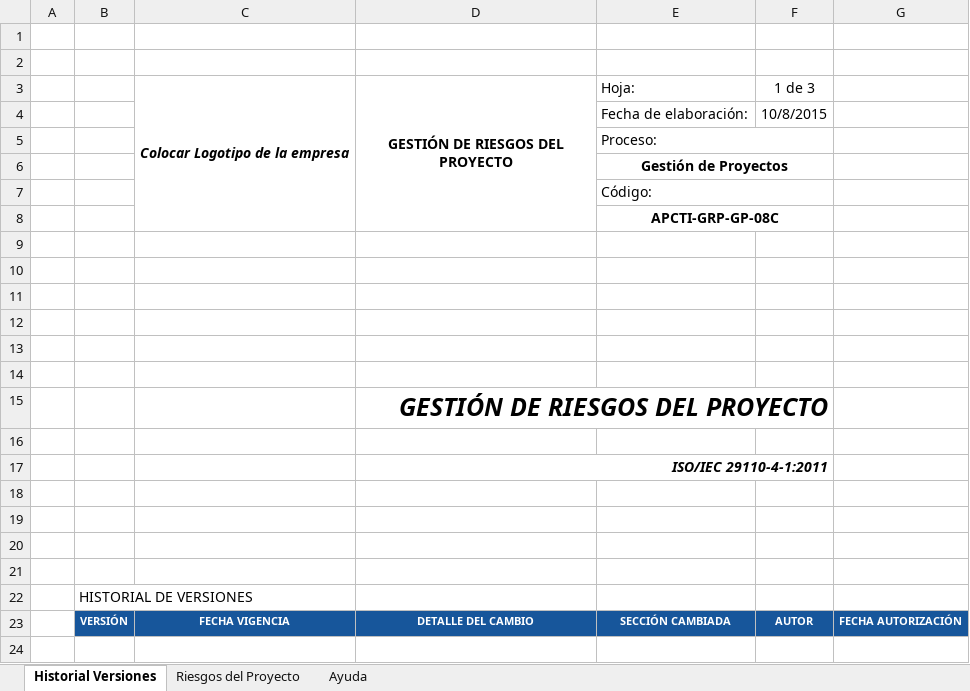
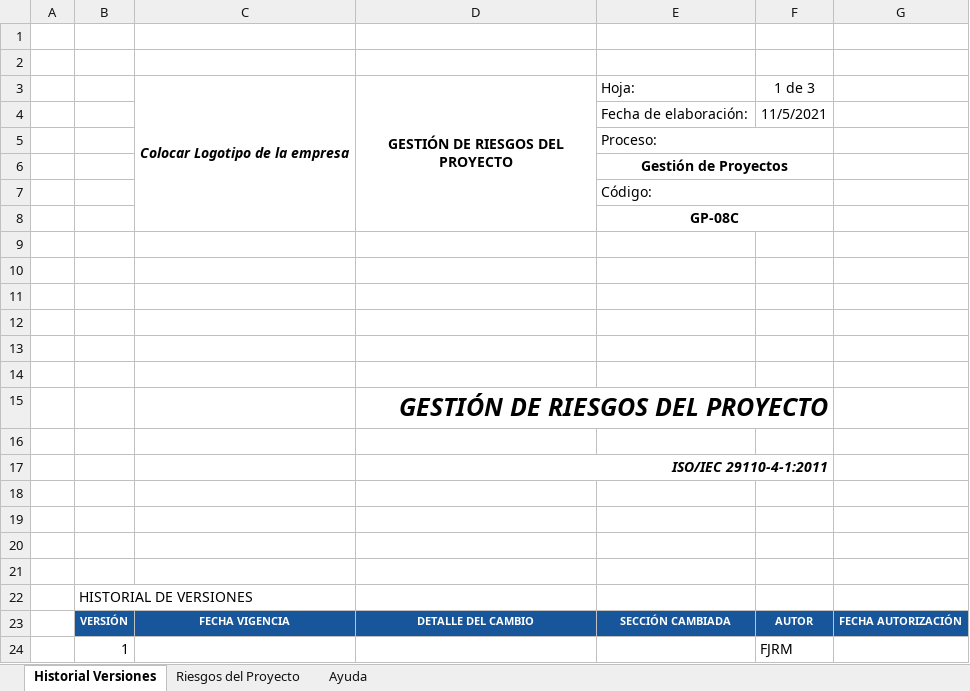
Before and after one commit to jriosmx/ProyectoLibraryITSL, an Excel workbook: Gestion/08-C Gestión de riesgos del proyecto.xlsx, sheet Historial Versiones, drawn as a sheet; values as stored, in another font and other column widths than the file's, no borders; charts and pictures not drawn; the diff names each change by its address in the sheet, - before the commit and + after, or states it on an @@ line.

```diff
--- a/Gestion/08-C Gestión de riesgos del proyecto.xlsx (sheet Historial Versiones)
+++ b/Gestion/08-C Gestión de riesgos del proyecto.xlsx (sheet Historial Versiones)
-F4: 10/8/2015
+F4: 11/5/2021
-E8: APCTI-GRP-GP-08C
+E8: GP-08C
+row 24:  | 1 |  |  |  | FJRM
```
Also changed, not shown: sheet Riesgos del Proyecto, charts or pictures, 1 other file.
